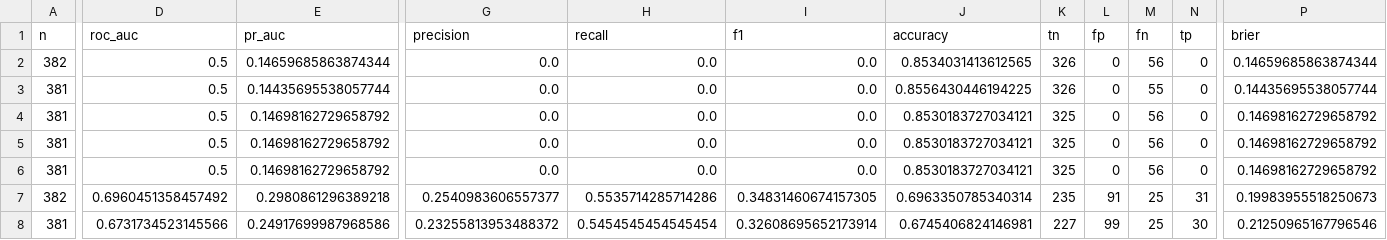
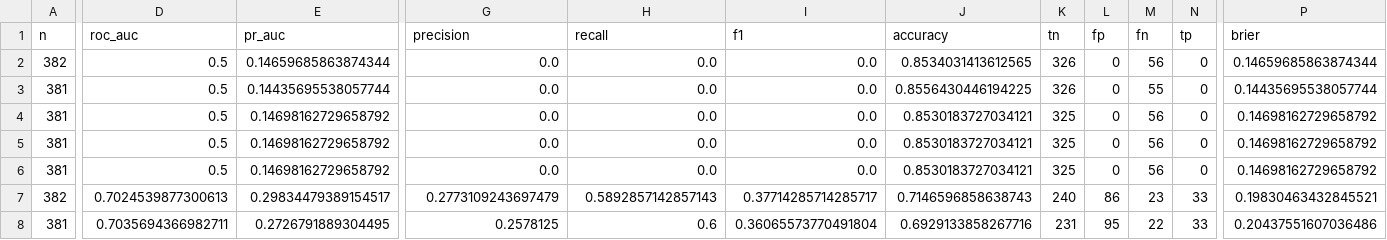
Before and after one commit to jaisurya04/cortexhr, a CSV file: reports/tables/baseline_fold_metrics.csv, drawn as a sheet; only a part is shown, gaps mark what is left out; the diff covers the shown part only; the diff names each change by its address in the sheet, - before the commit and + after, or states it on an @@ line.

```diff
--- a/reports/tables/baseline_fold_metrics.csv
+++ b/reports/tables/baseline_fold_metrics.csv
-D7 (roc_auc): 0.6960451358457492
+D7 (roc_auc): 0.7024539877300613
-E7 (pr_auc): 0.2980861296389218
+E7 (pr_auc): 0.29834479389154517
-G7 (precision): 0.2540983606557377
+G7 (precision): 0.2773109243697479
-H7 (recall): 0.5535714285714286
+H7 (recall): 0.5892857142857143
-I7 (f1): 0.34831460674157305
+I7 (f1): 0.37714285714285717
-J7 (accuracy): 0.6963350785340314
+J7 (accuracy): 0.7146596858638743
-K7 (tn): 235
+K7 (tn): 240
-L7 (fp): 91
+L7 (fp): 86
-M7 (fn): 25
+M7 (fn): 23
-N7 (tp): 31
+N7 (tp): 33
-P7 (brier): 0.19983955518250673
+P7 (brier): 0.19830463432845521
-D8 (roc_auc): 0.6731734523145566
+D8 (roc_auc): 0.7035694366982711
-E8 (pr_auc): 0.24917699987968586
+E8 (pr_auc): 0.2726791889304495
-G8 (precision): 0.23255813953488372
+G8 (precision): 0.2578125
-H8 (recall): 0.5454545454545454
+H8 (recall): 0.6
-I8 (f1): 0.32608695652173914
+I8 (f1): 0.36065573770491804
-J8 (accuracy): 0.6745406824146981
+J8 (accuracy): 0.6929133858267716
-K8 (tn): 227
+K8 (tn): 231
-L8 (fp): 99
+L8 (fp): 95
-M8 (fn): 25
+M8 (fn): 22
-N8 (tp): 30
+N8 (tp): 33
-P8 (brier): 0.21250965167796546
+P8 (brier): 0.20437551607036486
```
Also changed, not shown: 128 edited cells elsewhere in this file, reports/tables/audit_interpretation_coefficients.csv, reports/tables/baseline_interpretation_coefficients.csv, 32 other files.
